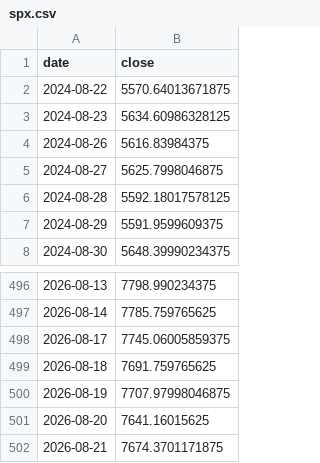
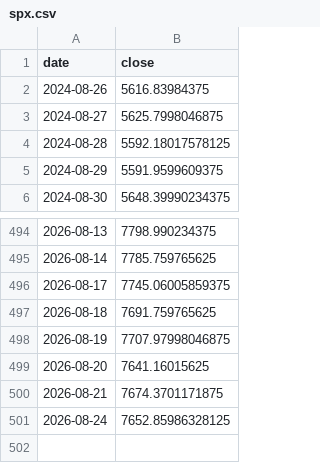
Before and after one commit to hatkohei0611-design/market-monitor, a CSV file: data/spx.csv, drawn as a sheet; only a part is shown, gaps mark what is left out.

```diff
--- a/data/spx.csv
+++ b/data/spx.csv
@@ -1,4 +1,2 @@
 date,close
-2024-08-22,5570.64013671875
-2024-08-23,5634.60986328125
 2024-08-26,5616.83984375
@@ -502 +500,2 @@ date,close
 2026-08-21,7674.3701171875
+2026-08-24,7652.85986328125
```
Also changed, not shown: data/breadth_daily.csv, data/score_history.csv, 5 other files.
